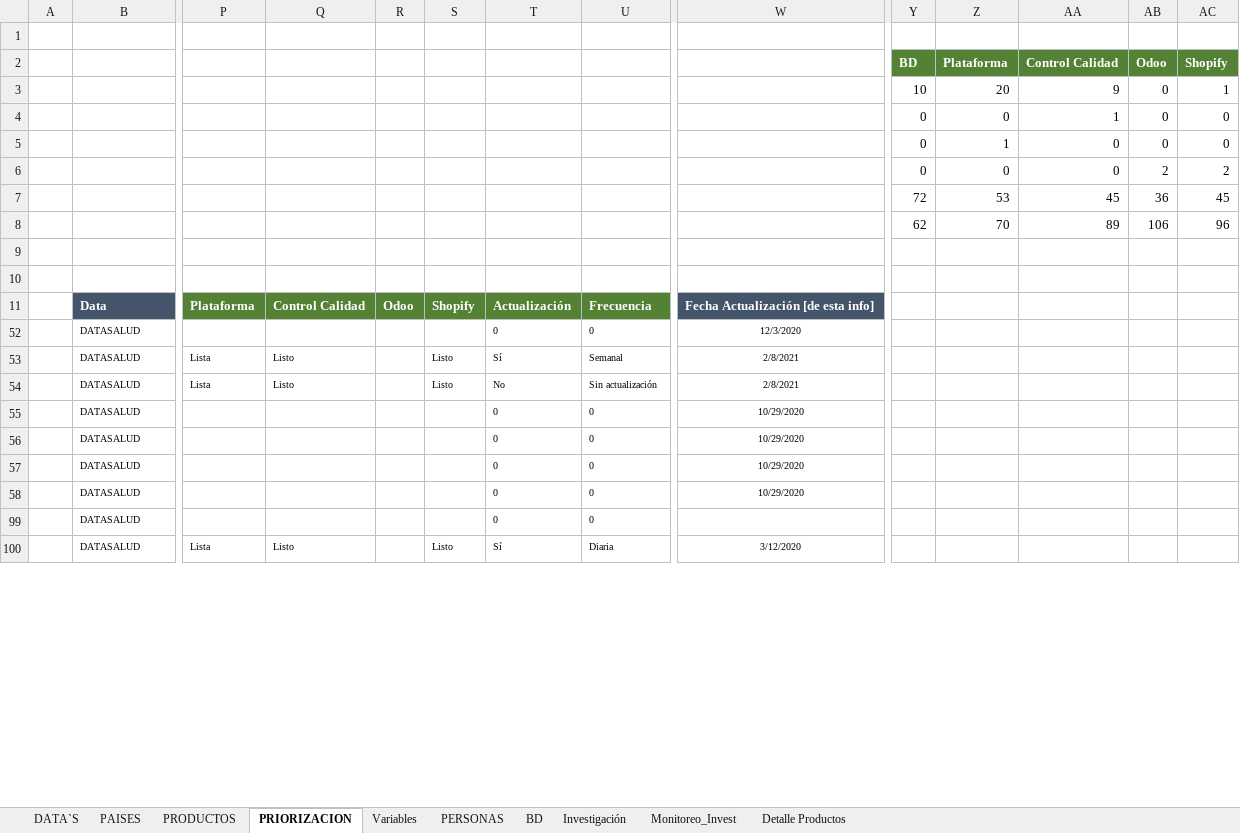
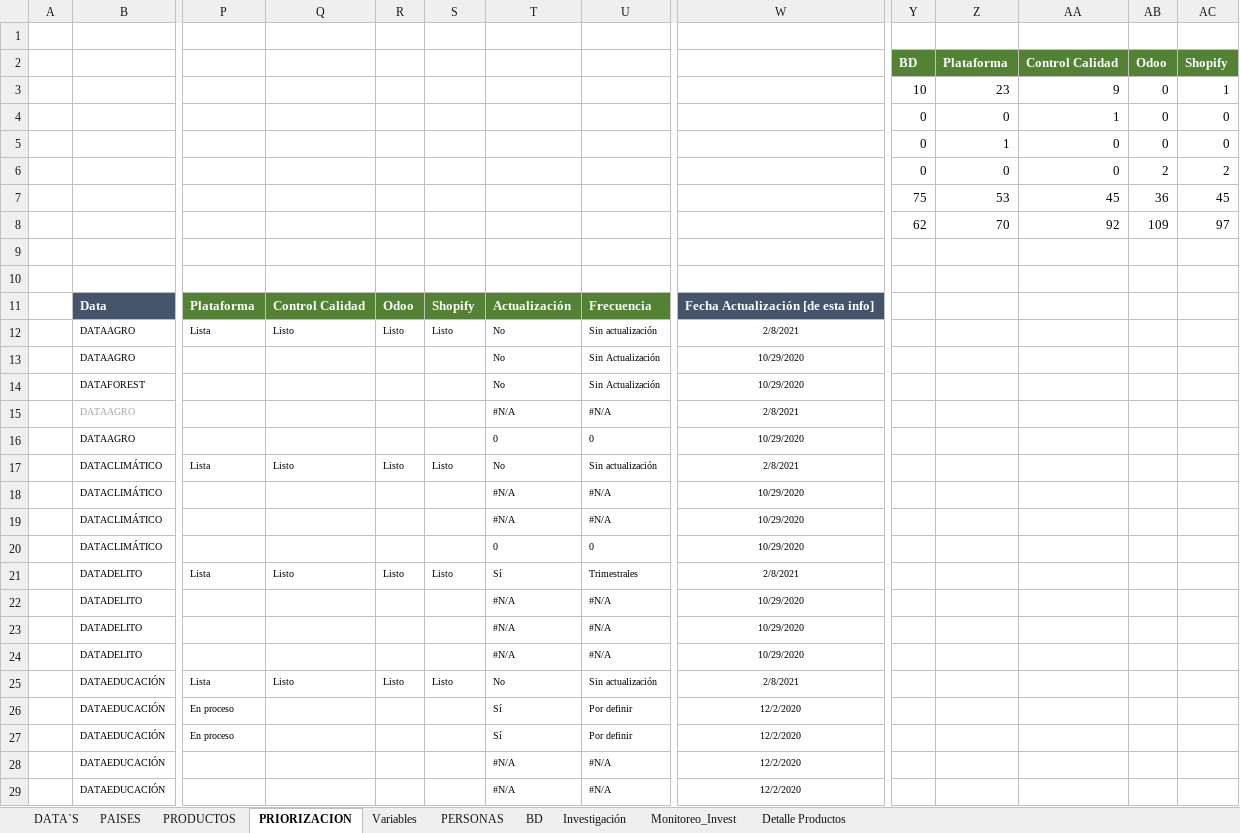
Before and after one commit to Sud-Austral/MONITOREO-DI, an Excel workbook: Monitoreo DI.xlsx, sheet PRIORIZACION, drawn as a sheet; only a part is shown, gaps mark what is left out; the shorter side is filled out with more unchanged rows; values as stored, in another font and other column widths than the file's, no borders; charts and pictures and conditional formats and table styles not drawn; rows hold the shown columns only; the diff covers the shown part only; the diff names each change by its address in the sheet, - before the commit and + after, or states it on an @@ line.

```diff
--- a/Monitoreo DI.xlsx (sheet PRIORIZACION)
+++ b/Monitoreo DI.xlsx (sheet PRIORIZACION)
-Z3: 20
+Z3: 23
-Y7: 72
+Y7: 75
-AA8: 89
+AA8: 92
-AB8: 106
+AB8: 109
-AC8: 96
+AC8: 97
@@ row 12 unhidden:  | DATAAGRO | Lista | Listo | Listo | Listo | No | Sin actualización | 2/8/2021 @@
@@ row 13 unhidden:  | DATAAGRO |  |  |  |  | No | Sin Actualización | 10/29/2020 @@
@@ row 14 unhidden:  | DATAFOREST |  |  |  |  | No | Sin Actualización | 10/29/2020 @@
@@ row 15 unhidden:  | DATAAGRO |  |  |  |  | #N/A | #N/A | 2/8/2021 @@
@@ row 16 unhidden:  | DATAAGRO |  |  |  |  | 0 | 0 | 10/29/2020 @@
@@ row 17 unhidden:  | DATACLIMÁTICO | Lista | Listo | Listo | Listo | No | Sin actualización | 2/8/2021 @@
@@ row 18 unhidden:  | DATACLIMÁTICO |  |  |  |  | #N/A | #N/A | 10/29/2020 @@
@@ row 19 unhidden:  | DATACLIMÁTICO |  |  |  |  | #N/A | #N/A | 10/29/2020 @@
@@ row 20 unhidden:  | DATACLIMÁTICO |  |  |  |  | 0 | 0 | 10/29/2020 @@
@@ row 21 unhidden:  | DATADELITO | Lista | Listo | Listo | Listo | Sí | Trimestrales | 2/8/2021 @@
@@ row 22 unhidden:  | DATADELITO |  |  |  |  | #N/A | #N/A | 10/29/2020 @@
@@ row 23 unhidden:  | DATADELITO |  |  |  |  | #N/A | #N/A | 10/29/2020 @@
@@ row 24 unhidden:  | DATADELITO |  |  |  |  | #N/A | #N/A | 10/29/2020 @@
@@ row 25 unhidden:  | DATAEDUCACIÓN | Lista | Listo | Listo | Listo | No | Sin actualización | 2/8/2021 @@
@@ row 26 unhidden:  | DATAEDUCACIÓN | En proceso |  |  |  | Sí | Por definir | 12/2/2020 @@
@@ row 27 unhidden:  | DATAEDUCACIÓN | En proceso |  |  |  | Sí | Por definir | 12/2/2020 @@
@@ row 28 unhidden:  | DATAEDUCACIÓN |  |  |  |  | #N/A | #N/A | 12/2/2020 @@
@@ row 29 unhidden:  | DATAEDUCACIÓN |  |  |  |  | #N/A | #N/A | 12/2/2020 @@
```
Also changed, not shown: 5 added rows and 112 hidden or unhidden rows elsewhere in this sheet, sheet PRODUCTOS, formulas that keep their value, hidden cells, charts or pictures, RRSS/Programación/Efemérides DI.xlsx, RRSS/Programación/Programa_Difusión_DI.xlsx, 10 other files.
